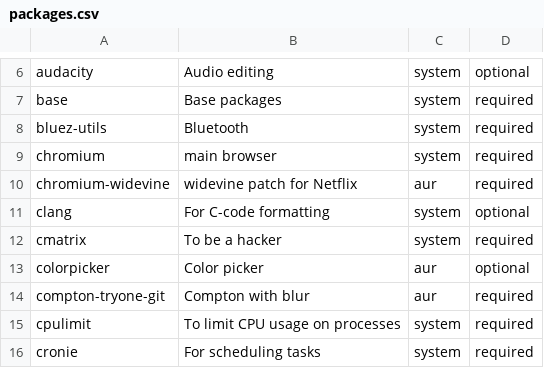
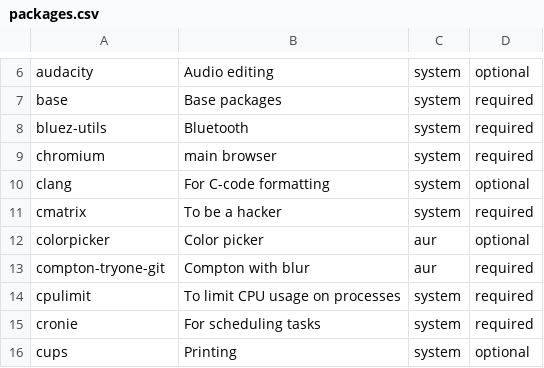
Before and after one commit to mihirlad55/LadOS, a CSV file: packages.csv, drawn as a sheet; only a part is shown, gaps mark what is left out; the shorter side is filled out with more unchanged rows; the diff names each change by its address in the sheet, - before the commit and + after, or states it on an @@ line.

Commit message:
Remove chromium-widevine from packages.csv
Widevine can now be installed without this package.

```diff
--- a/packages.csv
+++ b/packages.csv
-row 10: chromium-widevine | widevine patch for Netflix | aur | required
```
